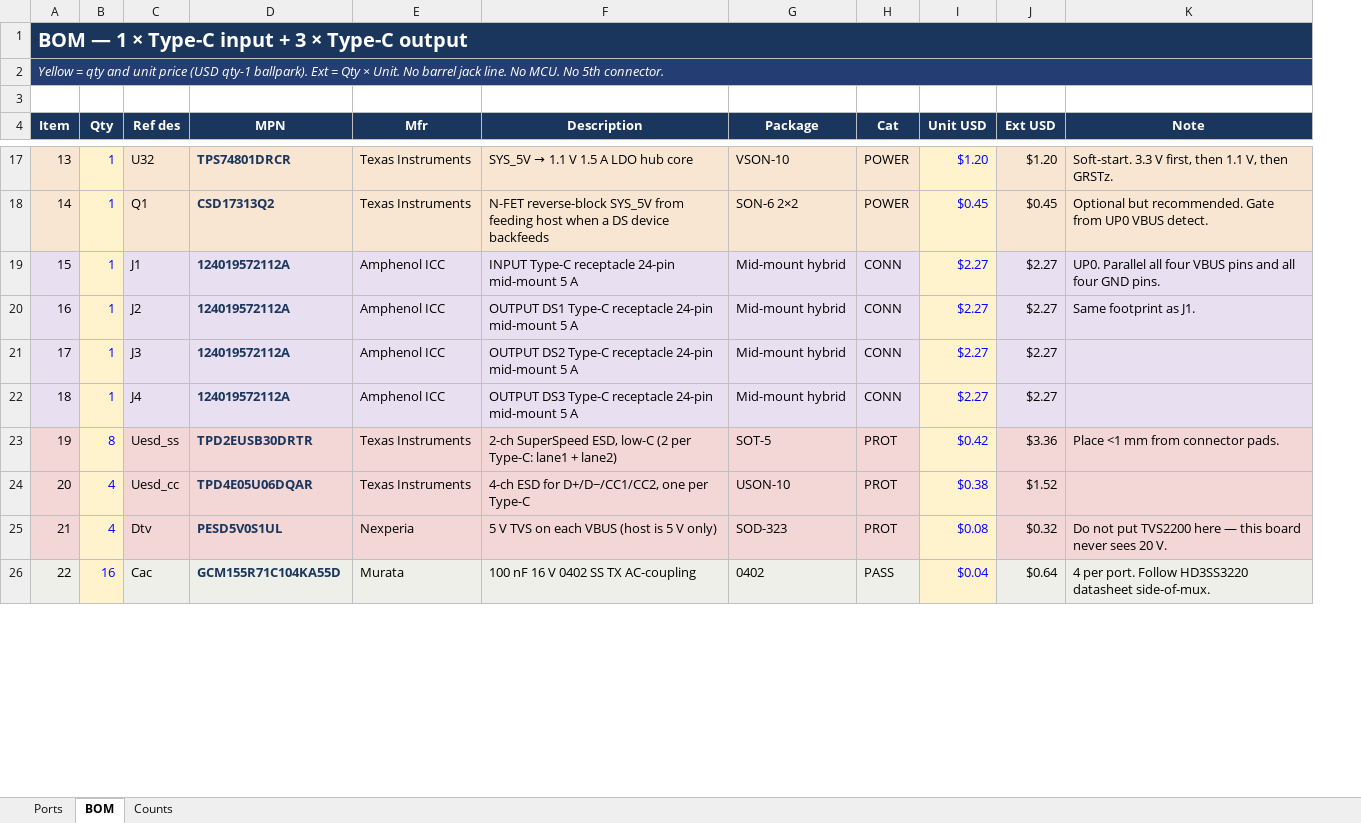
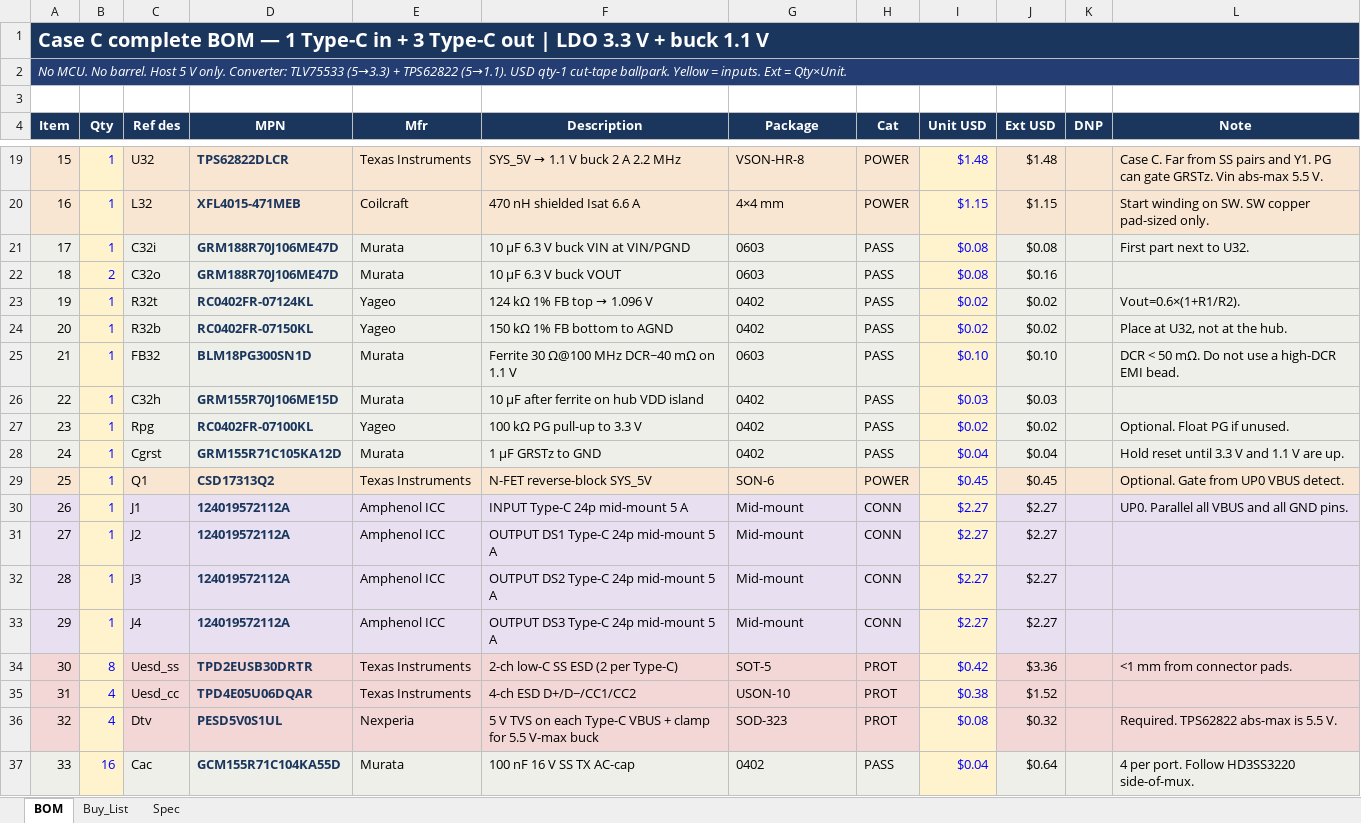
Before and after one commit to JustinBSG/USB_Hub_SS_1to3_Routing_Practice, an Excel workbook: USB-C-SS-Hub-4Port-BOM.xlsx, sheet BOM, drawn as a sheet; only a part is shown, gaps mark what is left out; values as stored, in another font and other column widths than the file's, no borders; charts and pictures not drawn; addresses are those after the commit; the diff covers the shown part only; the diff names each change by its address in the sheet, - before the commit and + after, or states it on an @@ line.

Commit message:
doc: add BOM list

```diff
--- a/USB-C-SS-Hub-4Port-BOM.xlsx (sheet BOM)
+++ b/USB-C-SS-Hub-4Port-BOM.xlsx (sheet BOM)
-sheet tab: Counts
+sheet tab: Spec
-sheet tab: Ports
+sheet tab: Buy_List
+column K (DNP), empty
@@ column A (Item) renumbered between rows 1 and 45 @@
-D19 (MPN): TPS74801DRCR
+D19 (MPN): TPS62822DLCR
@@ F19 (Description): SYS_5V → 1.1 V 1.5 A LDO hub core → SYS_5V → 1.1 V buck 2 A 2.2 MHz @@
-G19 (Package): VSON-10
+G19 (Package): VSON-HR-8
-I19 (Unit USD): $1.20
+I19 (Unit USD): $1.48
-J19 (Ext USD): $1.20
+J19 (Ext USD): $1.48
-L19 (Note): Soft-start. 3.3 V first, then 1.1 V, then GRSTz.
+L19 (Note): Case C. Far from SS pairs and Y1. PG can gate GRSTz. Vin abs-max 5.5 V.
+row 20: 16 | 1 | L32 | XFL4015-471MEB | Coilcraft | 470 nH shielded Isat 6.6 A | 4×4 mm | POWER | $1.15 | $1.15 |  | Start winding on SW. SW copper pad-sized only.
+row 21: 17 | 1 | C32i | GRM188R70J106ME47D | Murata | 10 µF 6.3 V buck VIN at VIN/PGND | 0603 | PASS | $0.08 | $0.08 |  | First part next to U32.
+row 22: 18 | 2 | C32o | GRM188R70J106ME47D | Murata | 10 µF 6.3 V buck VOUT | 0603 | PASS | $0.08 | $0.16
+row 23: 19 | 1 | R32t | RC0402FR-07124KL | Yageo | 124 kΩ 1% FB top → 1.096 V | 0402 | PASS | $0.02 | $0.02 |  | Vout=0.6×(1+R1/R2).
+row 24: 20 | 1 | R32b | RC0402FR-07150KL | Yageo | 150 kΩ 1% FB bottom to AGND | 0402 | PASS | $0.02 | $0.02 |  | Place at U32, not at the hub.
+row 25: 21 | 1 | FB32 | BLM18PG300SN1D | Murata | Ferrite 30 Ω@100 MHz DCR~40 mΩ on 1.1 V | 0603 | PASS | $0.10 | $0.10 |  | DCR < 50 mΩ. Do not use a high-DCR EMI bead.
+row 26: 22 | 1 | C32h | GRM155R70J106ME15D | Murata | 10 µF after ferrite on hub VDD island | 0402 | PASS | $0.03 | $0.03
+row 27: 23 | 1 | Rpg | RC0402FR-07100KL | Yageo | 100 kΩ PG pull-up to 3.3 V | 0402 | PASS | $0.02 | $0.02 |  | Optional. Float PG if unused.
+row 28: 24 | 1 | Cgrst | GRM155R71C105KA12D | Murata | 1 µF GRSTz to GND | 0402 | PASS | $0.04 | $0.04 |  | Hold reset until 3.3 V and 1.1 V are up.
-F29 (Description): …reverse-block SYS_5V from feeding host when a DS device backfeeds
+F29 (Description): …reverse-block SYS_5V
-G29 (Package): SON-6 2×2
+G29 (Package): SON-6
-L29 (Note): Optional but recommended. Gate from UP0 VBUS detect.
+L29 (Note): Optional. Gate from UP0 VBUS detect.
-F30 (Description): INPUT Type-C receptacle 24-pin mid-mount 5 A
+F30 (Description): INPUT Type-C 24p mid-mount 5 A
-G30:G33 (Package): Mid-mount hybrid
+G30:G33 (Package): Mid-mount
-L30 (Note): …Parallel all four VBUS pins and all four GND pins.
+L30 (Note): …Parallel all VBUS and all GND pins.
-F31 (Description): OUTPUT DS1 Type-C receptacle 24-pin mid-mount 5 A
+F31 (Description): OUTPUT DS1 Type-C 24p mid-mount 5 A
-L31 (Note): Same footprint as J1.
+L31 (Note): (empty)
-F32 (Description): OUTPUT DS2 Type-C receptacle 24-pin mid-mount 5 A
+F32 (Description): OUTPUT DS2 Type-C 24p mid-mount 5 A
-F33 (Description): OUTPUT DS3 Type-C receptacle 24-pin mid-mount 5 A
+F33 (Description): OUTPUT DS3 Type-C 24p mid-mount 5 A
-F34 (Description): 2-ch SuperSpeed ESD, low-C (2 per Type-C: lane1 + lane2)
+F34 (Description): 2-ch low-C SS ESD (2 per Type-C)
-L34 (Note): Place <1 mm from connector pads.
+L34 (Note): <1 mm from connector pads.
-F35 (Description): 4-ch ESD for D+/D−/CC1/CC2, one per Type-C
+F35 (Description): 4-ch ESD D+/D−/CC1/CC2
-F36 (Description): …on each VBUS (host is 5 V only)
+F36 (Description): …on each Type-C VBUS + clamp for 5.5 V-max buck
-L36 (Note): Do not put TVS2200 here — this board never sees 20 V.
+L36 (Note): Required. TPS62822 abs-max is 5.5 V.
-F37 (Description): 100 nF 16 V 0402 SS TX AC-coupling
+F37 (Description): 100 nF 16 V SS TX AC-cap
-L37 (Note): …Follow HD3SS3220 datasheet side-of-mux.
+L37 (Note): …Follow HD3SS3220 side-of-mux.
```
Also changed, not shown: 8 added rows, 9 removed rows and 39 edited cells elsewhere in this sheet, sheet Spec, formulas that keep their value, charts or pictures.
